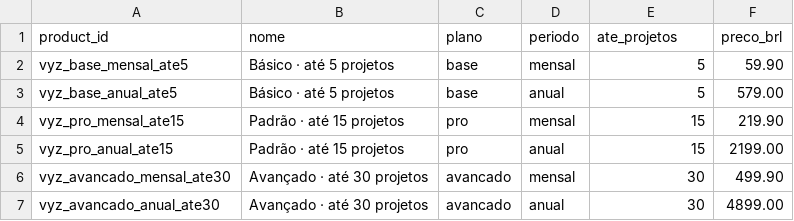
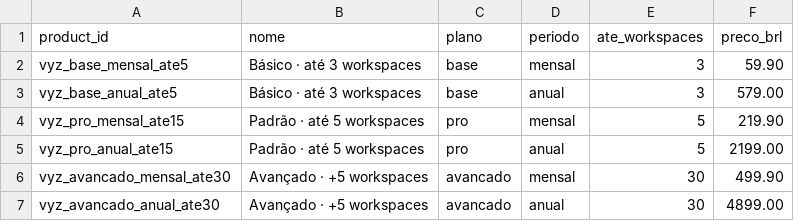
Before and after one commit to vyz-visualize/vyz-saas, a CSV file: apps/mobile/store/pacotes-lojas.csv, drawn as a sheet.

```diff
--- a/apps/mobile/store/pacotes-lojas.csv
+++ b/apps/mobile/store/pacotes-lojas.csv
@@ -1,7 +1,7 @@
-product_id,nome,plano,periodo,ate_projetos,preco_brl
-vyz_base_mensal_ate5,"Básico · até 5 projetos",base,mensal,5,59.90
-vyz_base_anual_ate5,"Básico · até 5 projetos",base,anual,5,579.00
-vyz_pro_mensal_ate15,"Padrão · até 15 projetos",pro,mensal,15,219.90
-vyz_pro_anual_ate15,"Padrão · até 15 projetos",pro,anual,15,2199.00
-vyz_avancado_mensal_ate30,"Avançado · até 30 projetos",avancado,mensal,30,499.90
-vyz_avancado_anual_ate30,"Avançado · até 30 projetos",avancado,anual,30,4899.00
+product_id,nome,plano,periodo,ate_workspaces,preco_brl
+vyz_base_mensal_ate5,"Básico · até 3 workspaces",base,mensal,3,59.90
+vyz_base_anual_ate5,"Básico · até 3 workspaces",base,anual,3,579.00
+vyz_pro_mensal_ate15,"Padrão · até 5 workspaces",pro,mensal,5,219.90
+vyz_pro_anual_ate15,"Padrão · até 5 workspaces",pro,anual,5,2199.00
+vyz_avancado_mensal_ate30,"Avançado · +5 workspaces",avancado,mensal,30,499.90
+vyz_avancado_anual_ate30,"Avançado · +5 workspaces",avancado,anual,30,4899.00
```
Also changed, not shown: 19 other files.
